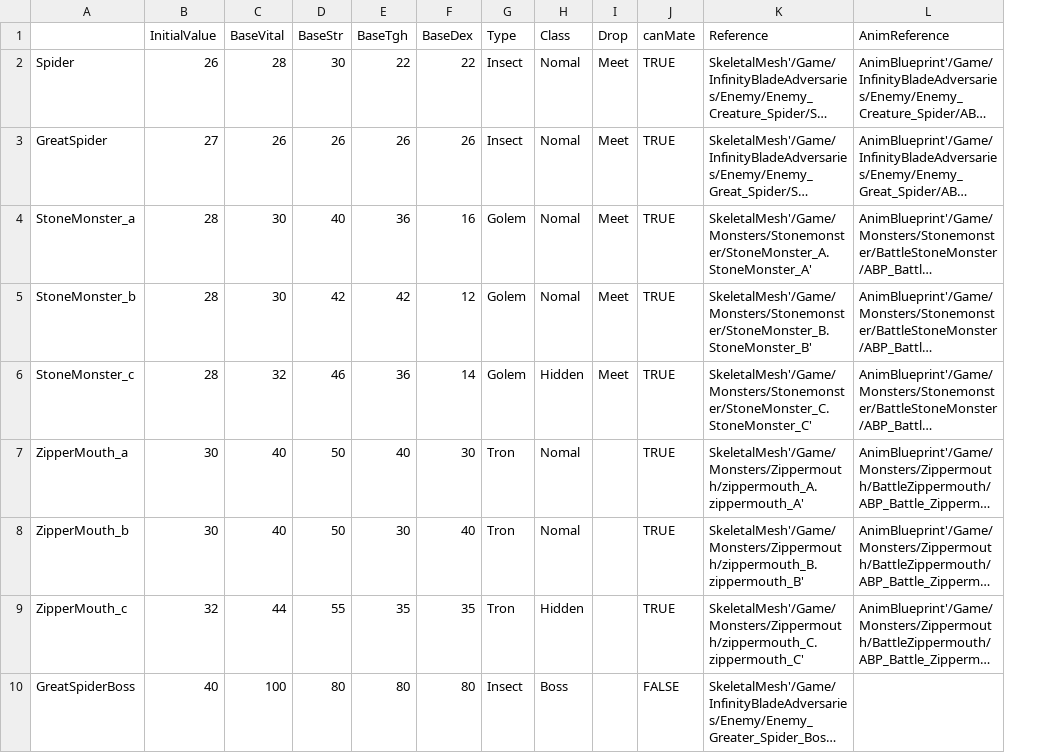
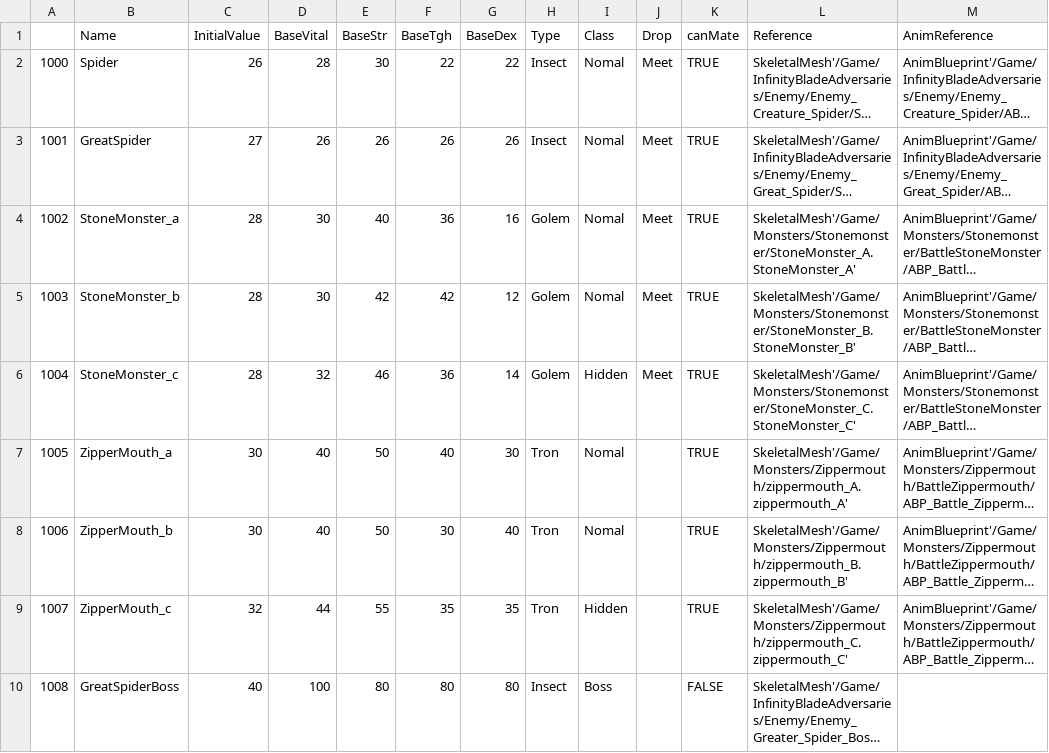
Before and after one commit to daaie/GOTGAM, a CSV file: EnemyDataTable.csv, drawn as a sheet; long unchanged cells end in …; addresses are those after the commit; the diff names each change by its address in the sheet, - before the commit and + after, or states it on an @@ line.

```diff
--- a/EnemyDataTable.csv
+++ b/EnemyDataTable.csv
+column A, rows 2-10: 1000 | 1001 | 1002 | 1003 | 1004 | 1005 | 1006 | 1007 | 1008
-B1: (empty)
+B1: Name
```
Also changed, not shown: 4 other files.
